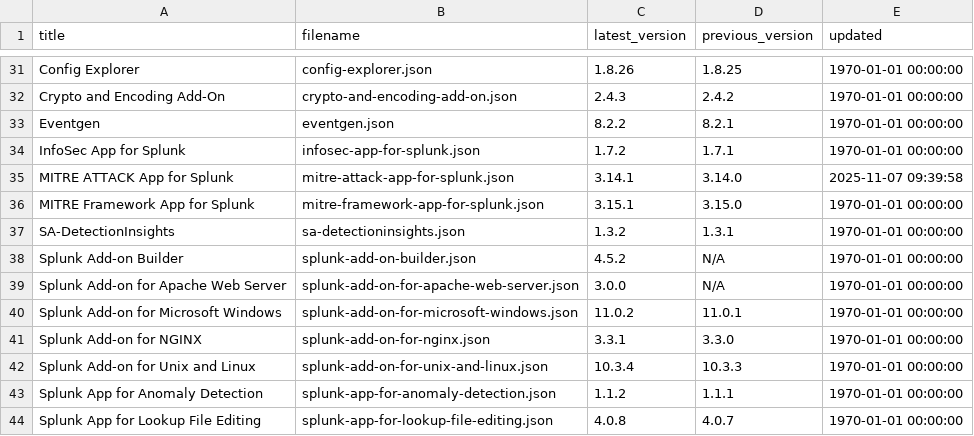
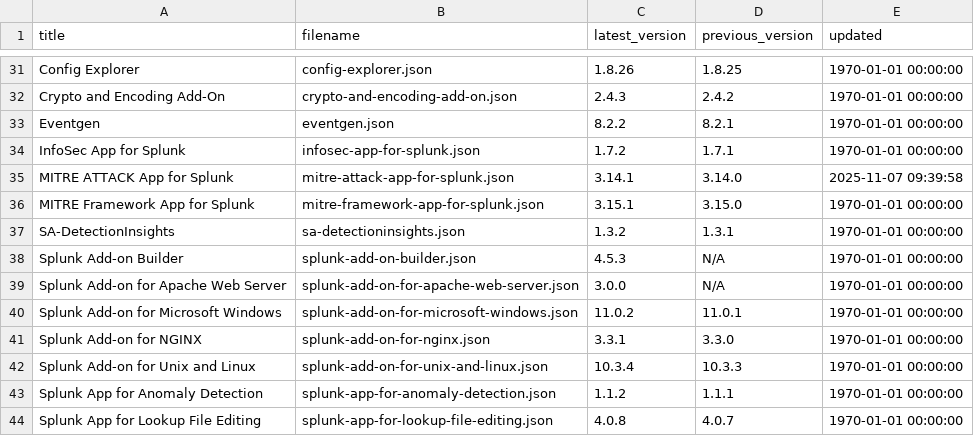
Before and after one commit to tsnaketech/splunk_apps_props, a CSV file: contents-data.csv, drawn as a sheet; only a part is shown, gaps mark what is left out.

```diff
--- a/contents-data.csv
+++ b/contents-data.csv
@@ -37,3 +37,3 @@ MITRE Framework App for Splunk,mitre-framework-app-for-splunk.json,3.15.1,3.15.0
 SA-DetectionInsights,sa-detectioninsights.json,1.3.2,1.3.1,1970-01-01 00:00:00
-Splunk Add-on Builder,splunk-add-on-builder.json,4.5.2,N/A,1970-01-01 00:00:00
+Splunk Add-on Builder,splunk-add-on-builder.json,4.5.3,N/A,1970-01-01 00:00:00
 Splunk Add-on for Apache Web Server,splunk-add-on-for-apache-web-server.json,3.0.0,N/A,1970-01-01 00:00:00
```
